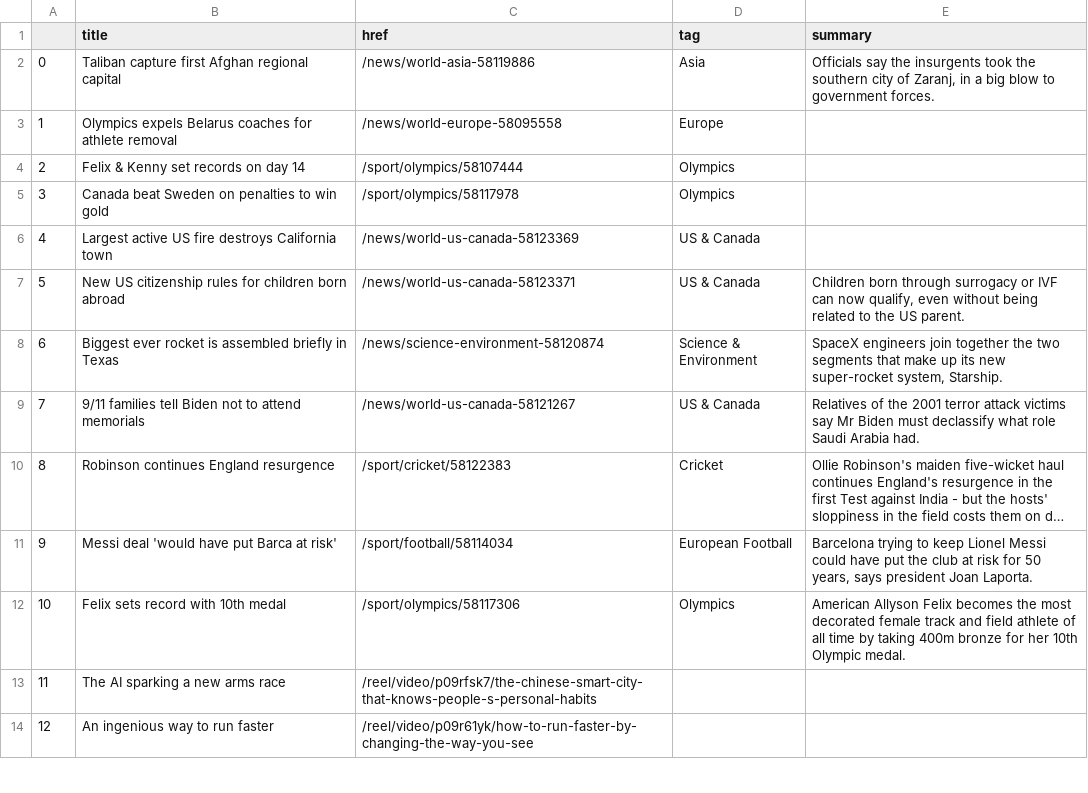
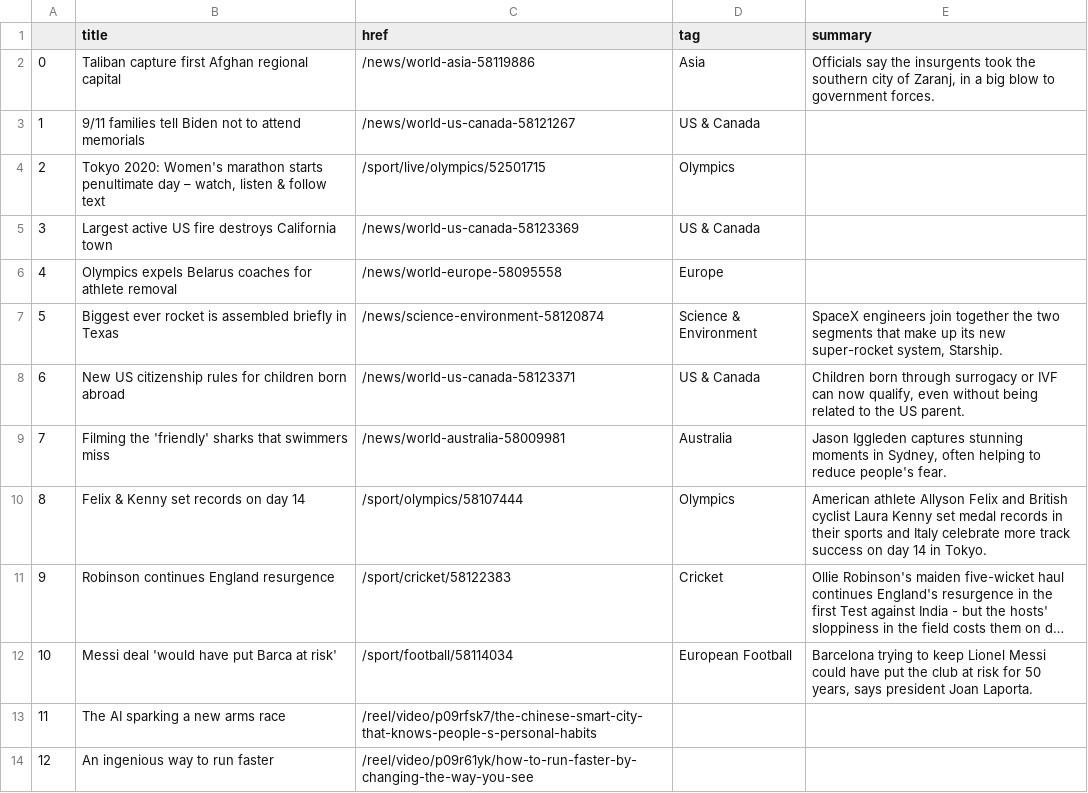
Before and after one commit to anth3lia/automatic-scraper, a CSV file: bbc-headlines.csv, drawn as a sheet; only a part is shown; long unchanged cells end in …; removed rows and columns are numbered as before the commit, all else as after; the diff names each change by its address in the sheet, - before the commit and + after, or states it on an @@ line.

```diff
--- a/bbc-headlines.csv
+++ b/bbc-headlines.csv
+row 3: 1 | 9/11 families tell Biden not to attend memorials | /news/world-us-canada-58121267 | US & Canada
+row 4: 2 | Tokyo 2020: Women's marathon starts penultimate day – watch, listen & follow text | /sport/live/olympics/52501715 | Olympics
@@ row 6 moved to row 5: 3 @@
@@ column A renumbered between rows 6 and 12 @@
-row 4: 2 | Felix & Kenny set records on day 14 | /sport/olympics/58107444 | Olympics
-row 5: 3 | Canada beat Sweden on penalties to win gold | /sport/olympics/58117978 | Olympics
@@ row 8 moved to row 7: 5 @@
-row 9: 7 | 9/11 families tell Biden not to attend memorials | /news/world-us-canada-58121267 | US & Canada | Relatives of the 2001 terror attack victims say Mr Biden must declassify what role Saudi Arabia had.
+row 9: 7 | Filming the 'friendly' sharks that swimmers miss | /news/world-australia-58009981 | Australia | Jason Iggleden captures stunning moments in Sydney, often helping to reduce people's fear.
+row 10: 8 | Felix & Kenny set records on day 14 | /sport/olympics/58107444 | Olympics | American athlete Allyson Felix and British cyclist Laura Kenny set medal records in their sports and Italy celebrate more track success on day 14 in Tokyo.
-row 12: 10 | Felix sets record with 10th medal | /sport/olympics/58117306 | Olympics | American Allyson Felix becomes the most decorated female track and field athlete of all time by taking 400m bronze for her 10th Olympic medal.
```
